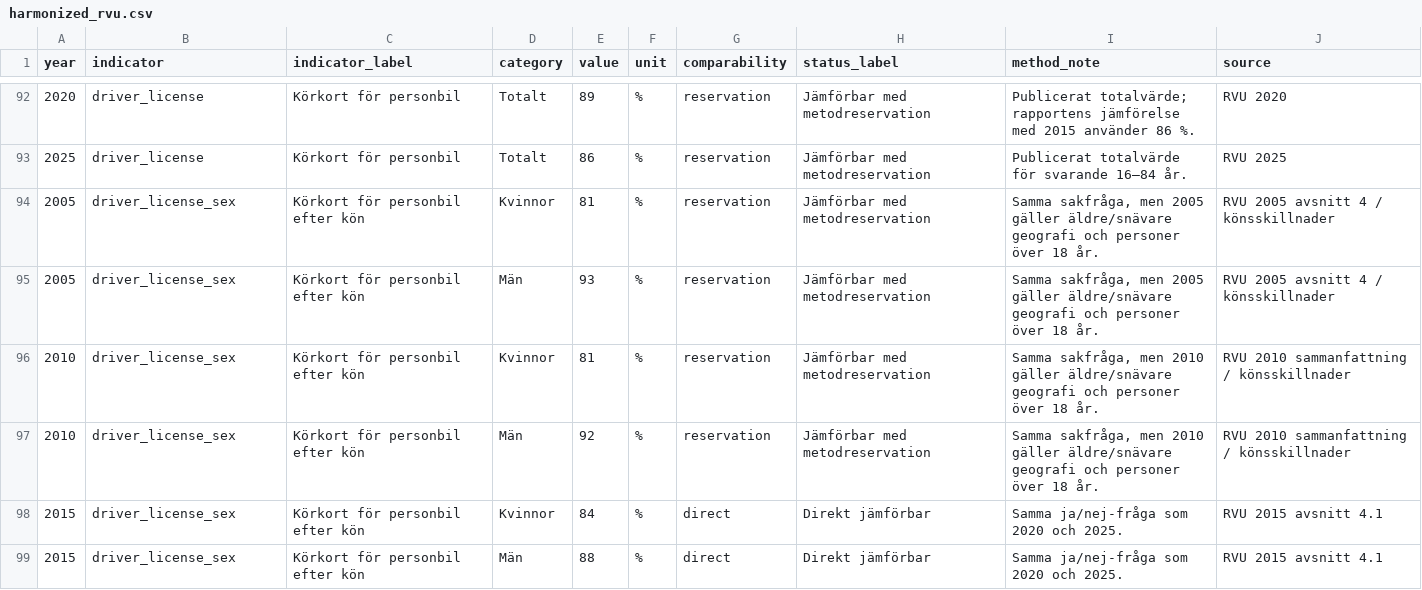
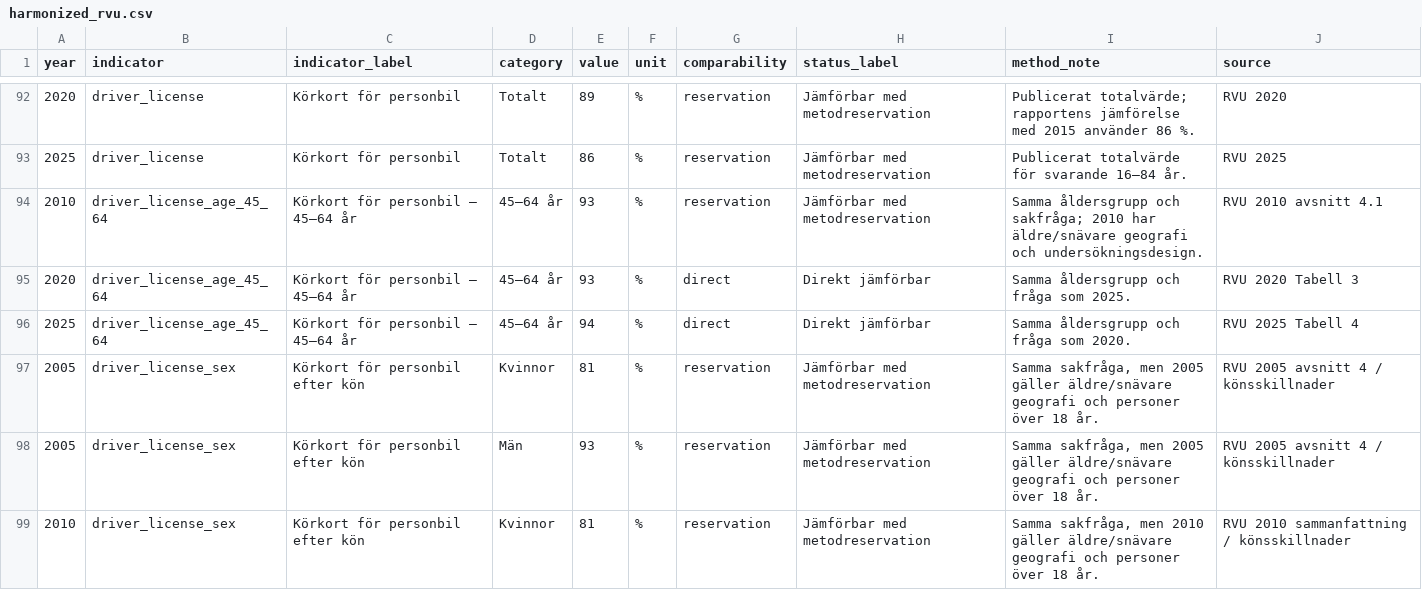
Before and after one commit to Lulea-statistik/resvanor-lulea, a CSV file: docs/data/harmonized_rvu.csv, drawn as a sheet; only a part is shown, gaps mark what is left out; the shorter side is filled out with more unchanged rows; the diff names each change by its address in the sheet, - before the commit and + after, or states it on an @@ line.

Commit message:
Add driver license series for age 45-64

```diff
--- a/docs/data/harmonized_rvu.csv
+++ b/docs/data/harmonized_rvu.csv
+row 94: 2010 | driver_license_age_45_64 | Körkort för personbil – 45–64 år | 45–64 år | 93 | % | reservation | Jämförbar med metodreservation | Samma åldersgrupp och sakfråga; 2010 har äldre/snävare geografi och undersökningsdesign. | RVU 2010 avsnitt 4.1
+row 95: 2020 | driver_license_age_45_64 | Körkort för personbil – 45–64 år | 45–64 år | 93 | % | direct | Direkt jämförbar | Samma åldersgrupp och fråga som 2025. | RVU 2020 Tabell 3
+row 96: 2025 | driver_license_age_45_64 | Körkort för personbil – 45–64 år | 45–64 år | 94 | % | direct | Direkt jämförbar | Samma åldersgrupp och fråga som 2020. | RVU 2025 Tabell 4
```
